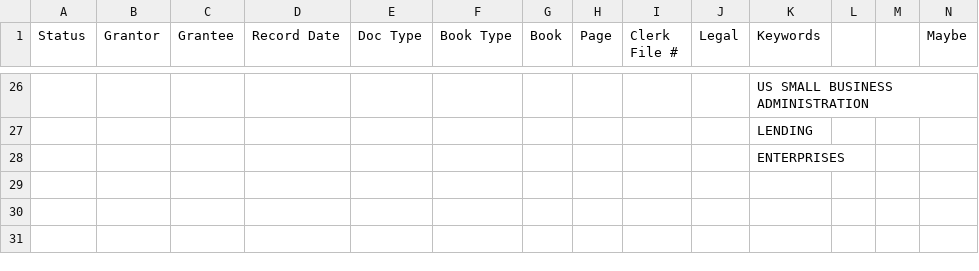
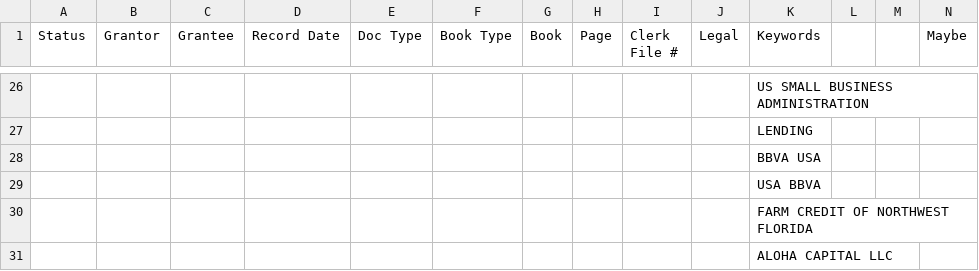
Before and after one commit to PManager1/Public_Record_Files-DataAnalysis, a CSV file: csv/KeywordsRem.csv, drawn as a sheet; only a part is shown, gaps mark what is left out; the diff names each change by its address in the sheet, - before the commit and + after, or states it on an @@ line.

```diff
--- a/csv/KeywordsRem.csv
+++ b/csv/KeywordsRem.csv
-K28 (Keywords): ENTERPRISES
+K28 (Keywords): BBVA USA
+row 29:  |  |  |  |  |  |  |  |  |  | USA BBVA
+row 30:  |  |  |  |  |  |  |  |  |  | FARM CREDIT OF NORTHWEST FLORIDA
+row 31:  |  |  |  |  |  |  |  |  |  | ALOHA CAPITAL LLC
```
Also changed, not shown: 3 other files.
